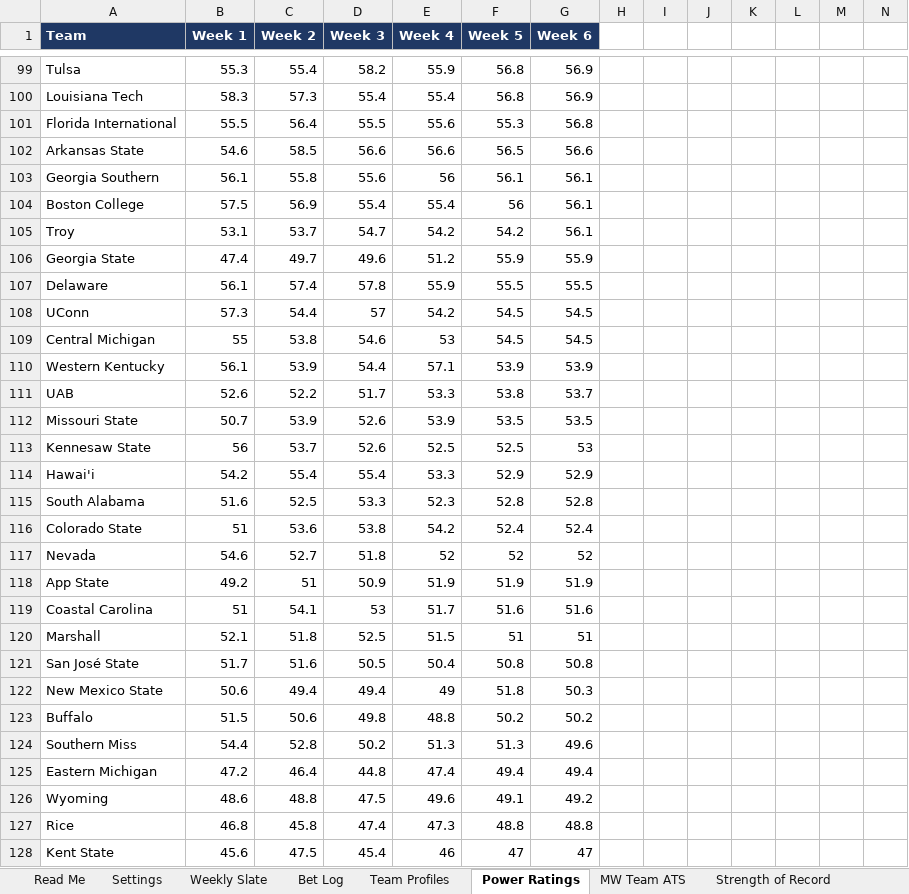
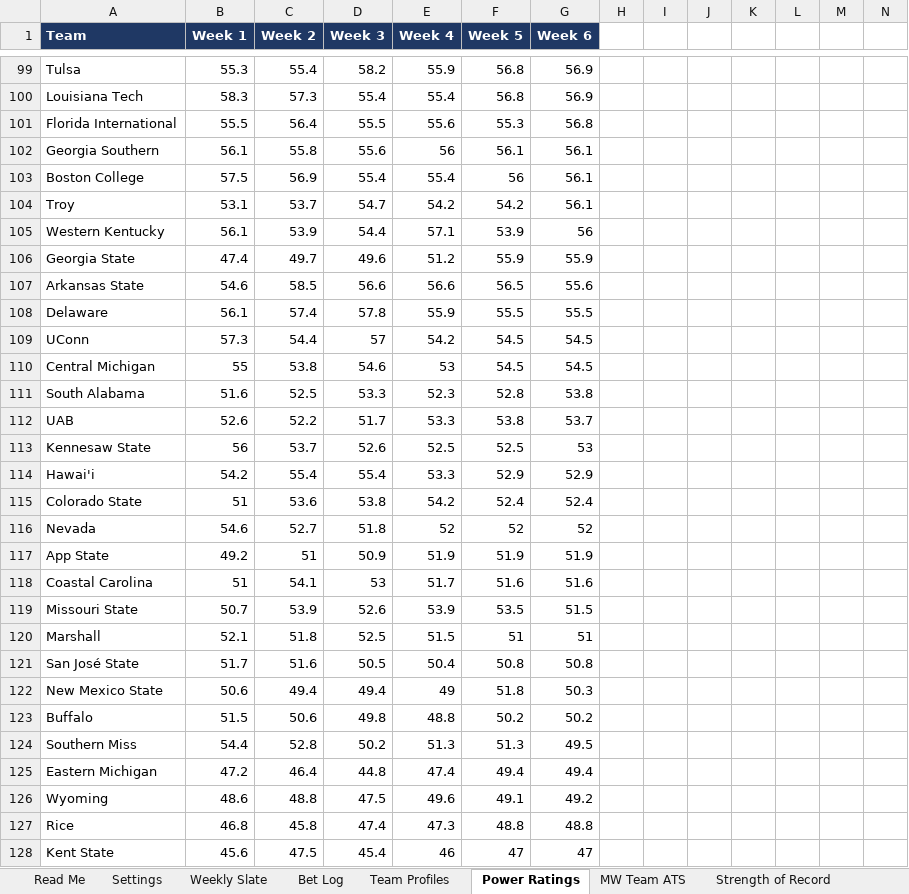
Before and after one commit to colea223/mdubcapping, an Excel workbook: excel/MW_Handicapping_Tracker.xlsx, sheet Power Ratings, drawn as a sheet; only a part is shown, gaps mark what is left out; values as stored, in another font and other column widths than the file's, no borders; removed rows and columns are numbered as before the commit, all else as after; rows hold the shown columns only; the diff covers the shown part only; the diff names each change by its address in the sheet, - before the commit and + after, or states it on an @@ line.

```diff
--- a/excel/MW_Handicapping_Tracker.xlsx (sheet Power Ratings)
+++ b/excel/MW_Handicapping_Tracker.xlsx (sheet Power Ratings)
-row 102: Arkansas State | 54.6 | 58.5 | 56.6 | 56.6 | 56.5 | 56.6
+row 105: Western Kentucky | 56.1 | 53.9 | 54.4 | 57.1 | 53.9 | 56
+row 107: Arkansas State | 54.6 | 58.5 | 56.6 | 56.6 | 56.5 | 55.6
-row 110: Western Kentucky | 56.1 | 53.9 | 54.4 | 57.1 | 53.9 | 53.9
+row 111: South Alabama | 51.6 | 52.5 | 53.3 | 52.3 | 52.8 | 53.8
-row 112: Missouri State | 50.7 | 53.9 | 52.6 | 53.9 | 53.5 | 53.5
-row 115: South Alabama | 51.6 | 52.5 | 53.3 | 52.3 | 52.8 | 52.8
+row 119: Missouri State | 50.7 | 53.9 | 52.6 | 53.9 | 53.5 | 51.5
-G124 (Week 6): 49.6
+G124 (Week 6): 49.5
```
Also changed, not shown: 4 added rows, 4 removed rows and 2 edited cells elsewhere in this sheet, sheet Bet Log, sheet Strength of Record, sheet Weekly Slate, sheet National Slate, sheet Conference USA Slate, sheet American Athletic Slate, 9 more sheets, 14 other files.
